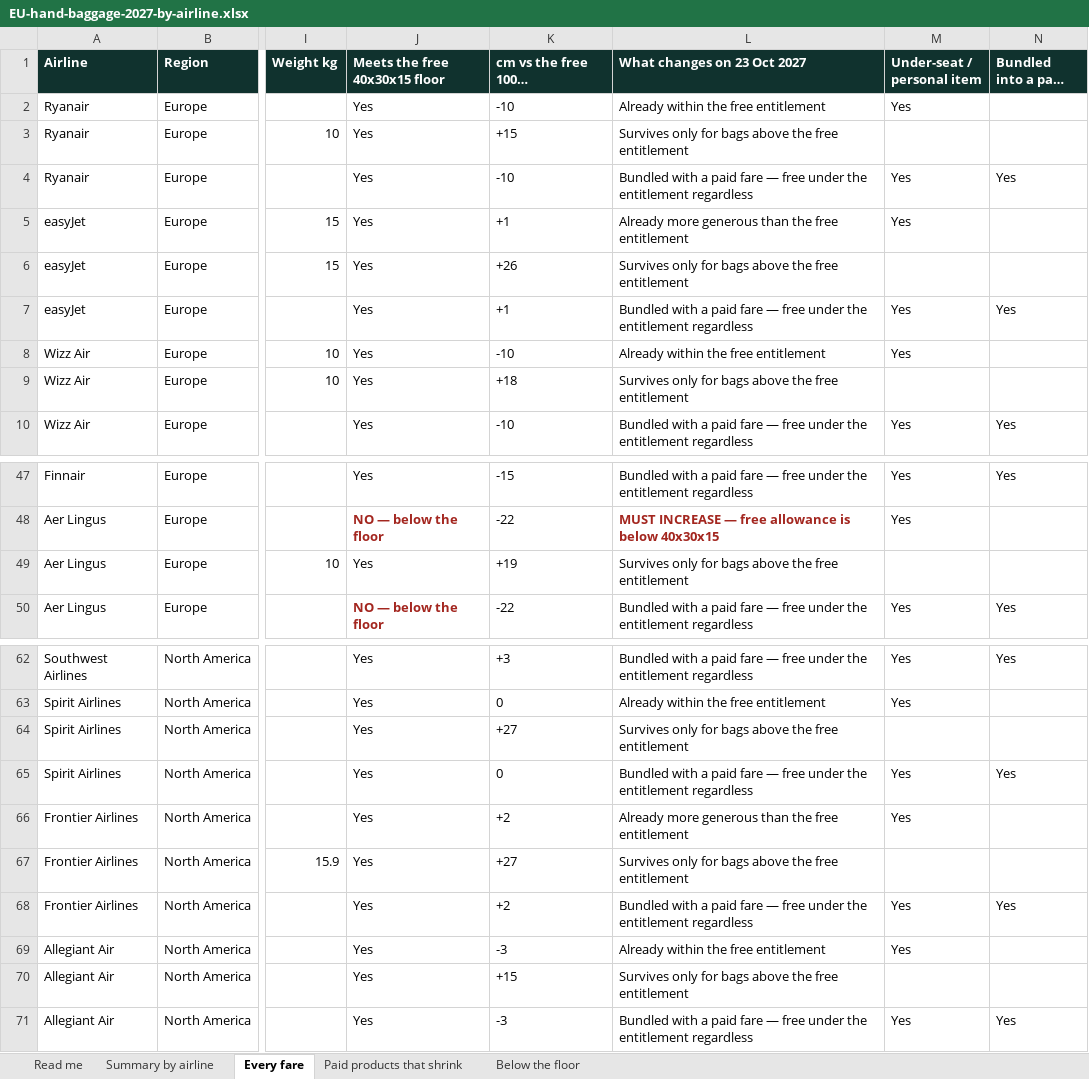
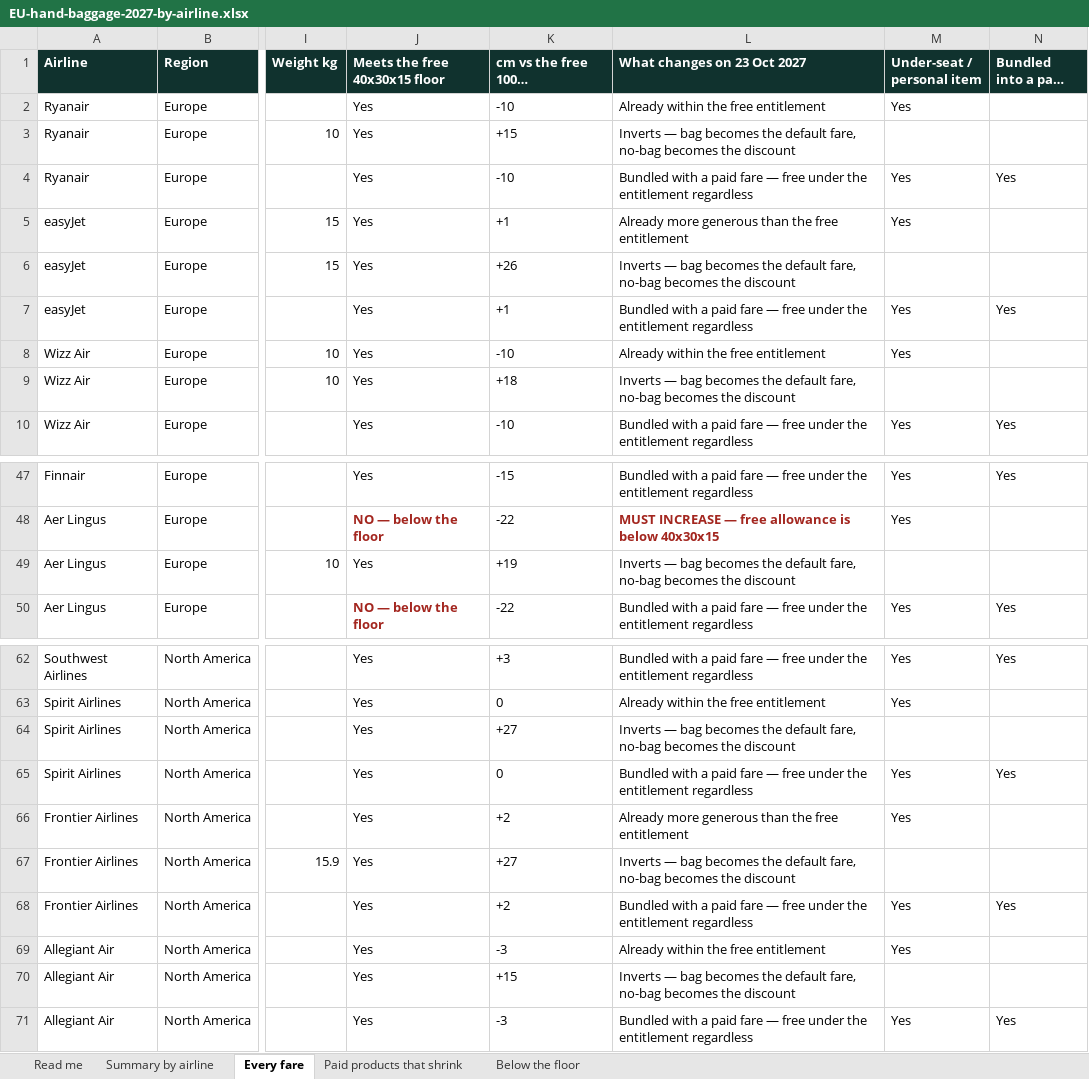
Before and after one commit to Glenweb/CV, an Excel workbook: lft/eu2027/out/EU-hand-baggage-2027-by-airline.xlsx, sheet Every fare, drawn as a sheet; only a part is shown, gaps mark what is left out; long unchanged cells end in …; values as stored, in another font and other column widths than the file's, no borders; the diff names each change by its address in the sheet, - before the commit and + after, or states it on an @@ line.

```diff
--- a/lft/eu2027/out/EU-hand-baggage-2027-by-airline.xlsx (sheet Every fare)
+++ b/lft/eu2027/out/EU-hand-baggage-2027-by-airline.xlsx (sheet Every fare)
-L3 (What changes on 23 Oct 2027): Survives only for bags above the free entitlement
+L3 (What changes on 23 Oct 2027): Inverts — bag becomes the default fare, no-bag becomes the discount
-L6 (What changes on 23 Oct 2027): Survives only for bags above the free entitlement
+L6 (What changes on 23 Oct 2027): Inverts — bag becomes the default fare, no-bag becomes the discount
-L9 (What changes on 23 Oct 2027): Survives only for bags above the free entitlement
+L9 (What changes on 23 Oct 2027): Inverts — bag becomes the default fare, no-bag becomes the discount
-L49 (What changes on 23 Oct 2027): Survives only for bags above the free entitlement
+L49 (What changes on 23 Oct 2027): Inverts — bag becomes the default fare, no-bag becomes the discount
-L64 (What changes on 23 Oct 2027): Survives only for bags above the free entitlement
+L64 (What changes on 23 Oct 2027): Inverts — bag becomes the default fare, no-bag becomes the discount
-L67 (What changes on 23 Oct 2027): Survives only for bags above the free entitlement
+L67 (What changes on 23 Oct 2027): Inverts — bag becomes the default fare, no-bag becomes the discount
-L70 (What changes on 23 Oct 2027): Survives only for bags above the free entitlement
+L70 (What changes on 23 Oct 2027): Inverts — bag becomes the default fare, no-bag becomes the discount
```
Also changed, not shown: sheet Read me, sheet Paid products that shrink, 4 other files.
